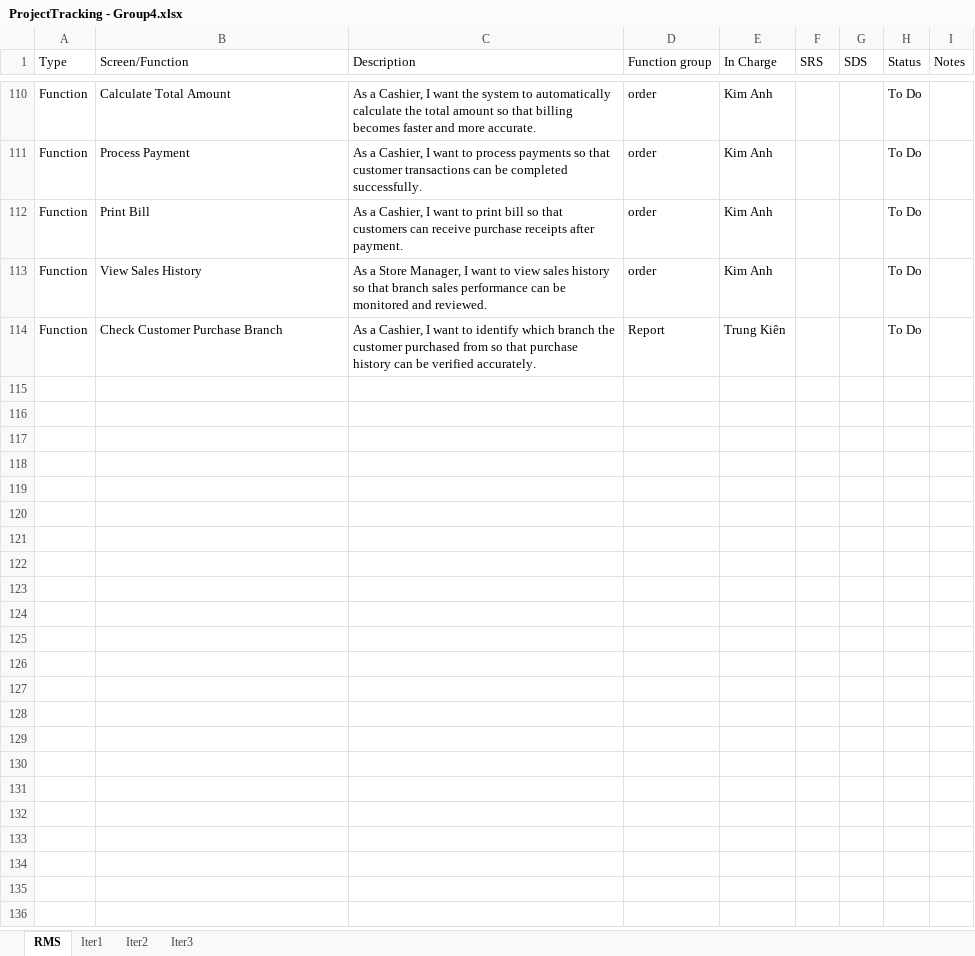
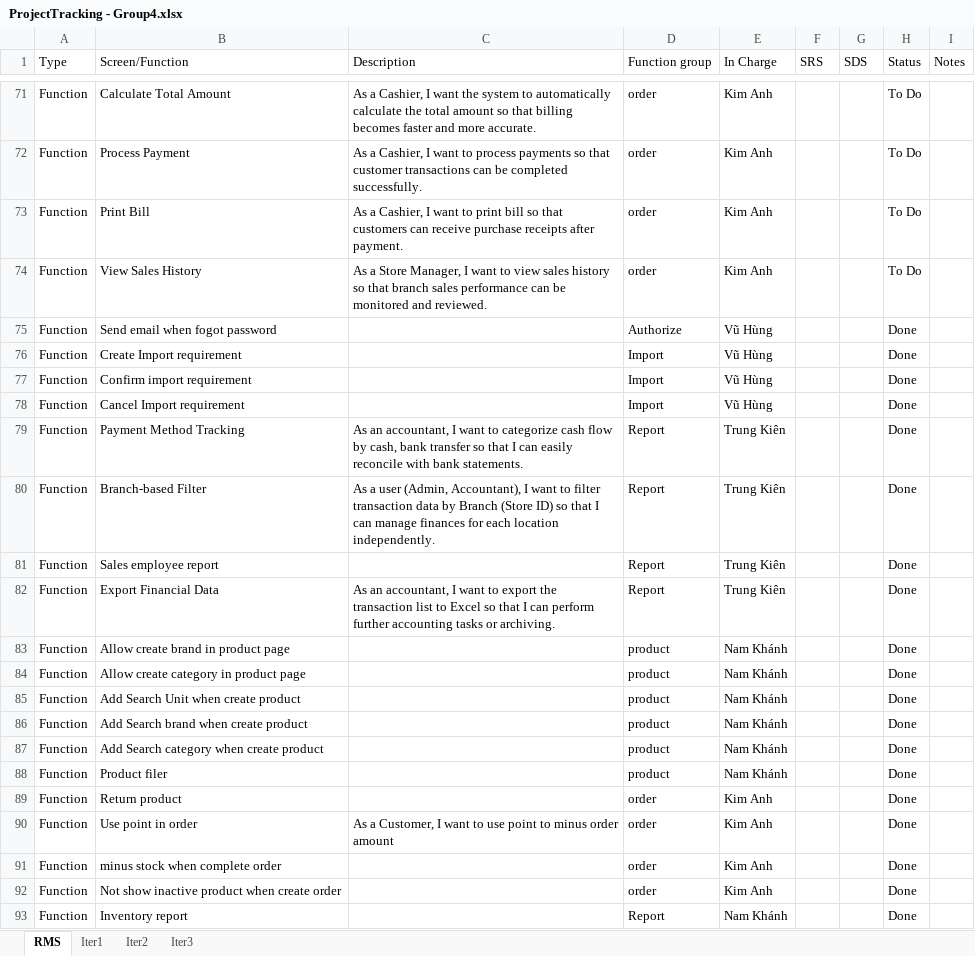
Before and after one commit to VuNamKhanh485/Sales-Management-Software, an Excel workbook: Report/ProjectTracking - Group4.xlsx, sheet RMS, drawn as a sheet; only a part is shown, gaps mark what is left out; the shorter side is filled out with more unchanged rows; values as stored, in another font and other column widths than the file's, no cell formats; charts and pictures not drawn; addresses are those after the commit; the diff covers the shown part only; the diff names each change by its address in the sheet, - before the commit and + after, or states it on an @@ line.

Commit message:
Update ProjectTracking - Group4.xlsx

```diff
--- a/Report/ProjectTracking - Group4.xlsx (sheet RMS)
+++ b/Report/ProjectTracking - Group4.xlsx (sheet RMS)
+row 75: Function | Send email when fogot password |  | Authorize | Vũ Hùng |  |  | Done
+row 76: Function | Create Import requirement |  | Import | Vũ Hùng |  |  | Done
+row 77: Function | Confirm import requirement |  | Import | Vũ Hùng |  |  | Done
+row 78: Function | Cancel Import requirement |  | Import | Vũ Hùng |  |  | Done
-B79 (Screen/Function): Check Customer Purchase Branch
+B79 (Screen/Function): Payment Method Tracking
-C79 (Description): As a Cashier, I want to identify which branch the customer purchased from so that purchase history can be verified accurately.
+C79 (Description): As an accountant, I want to categorize cash flow by cash, bank transfer so that I can easily reconcile with bank statements.
-H79 (Status): To Do
+H79 (Status): Done
+row 80: Function | Branch-based Filter | As a user (Admin, Accountant), I want to filter transaction data by Branch (Store ID) so that I can manage finances for each location independently. | Report | Trung Kiên |  |  | Done
+row 81: Function | Sales employee report |  | Report | Trung Kiên |  |  | Done
+row 82: Function | Export Financial Data | As an accountant, I want to export the transaction list to Excel so that I can perform further accounting tasks or archiving. | Report | Trung Kiên |  |  | Done
+row 83: Function | Allow create brand in product page |  | product | Nam Khánh |  |  | Done
+row 84: Function | Allow create category in product page |  | product | Nam Khánh |  |  | Done
+row 85: Function | Add Search Unit when create product |  | product | Nam Khánh |  |  | Done
+row 86: Function | Add Search brand when create product |  | product | Nam Khánh |  |  | Done
+row 87: Function | Add Search category when create product |  | product | Nam Khánh |  |  | Done
+row 88: Function | Product filer |  | product | Nam Khánh |  |  | Done
+row 89: Function | Return product |  | order | Kim Anh |  |  | Done
+row 90: Function | Use point in order | As a Customer, I want to use point to minus order amount | order | Kim Anh |  |  | Done
+row 91: Function | minus stock when complete order |  | order | Kim Anh |  |  | Done
+row 92: Function | Not show inactive product when create order |  | order | Kim Anh |  |  | Done
+row 93: Function | Inventory report |  | Report | Nam Khánh |  |  | Done
```
Also changed, not shown: 50 added rows, 28 removed rows, 5 moved rows and 44 edited cells elsewhere in this sheet, sheet Iter3, sheet Iter2, sheet Iter1, cell formats, hidden cells, charts or pictures.
